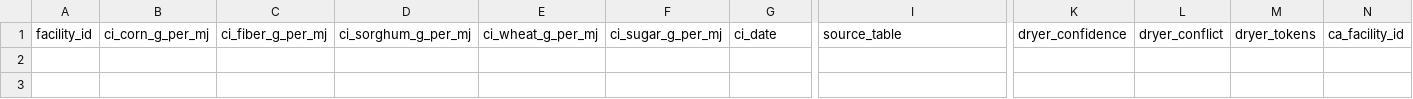
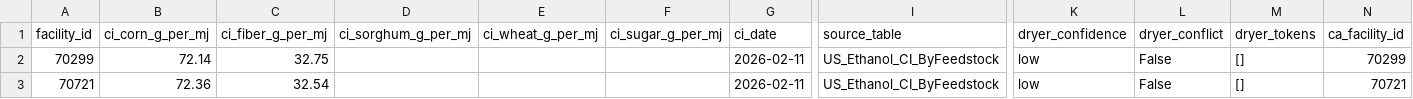
Before and after one commit to Ehakmiller/ELHApp-backend, a CSV file: docs/static_data/LCFS/lcfs_missing_proc_facilities.csv, drawn as a sheet; only a part is shown, gaps mark what is left out; rows hold the shown columns only; the diff names each change by its address in the sheet, - before the commit and + after, or states it on an @@ line.

```diff
--- a/docs/static_data/LCFS/lcfs_missing_proc_facilities.csv
+++ b/docs/static_data/LCFS/lcfs_missing_proc_facilities.csv
+row 2: 70299 | 72.14 | 32.75 |  |  |  | 2026-02-11 | US_Ethanol_CI_ByFeedstock | low | False | [] | 70299
+row 3: 70721 | 72.36 | 32.54 |  |  |  | 2026-02-11 | US_Ethanol_CI_ByFeedstock | low | False | [] | 70721
```
Also changed, not shown: docs/static_data/LCFS/lcfs_missing_ci_facilities.csv, 4 other files.
